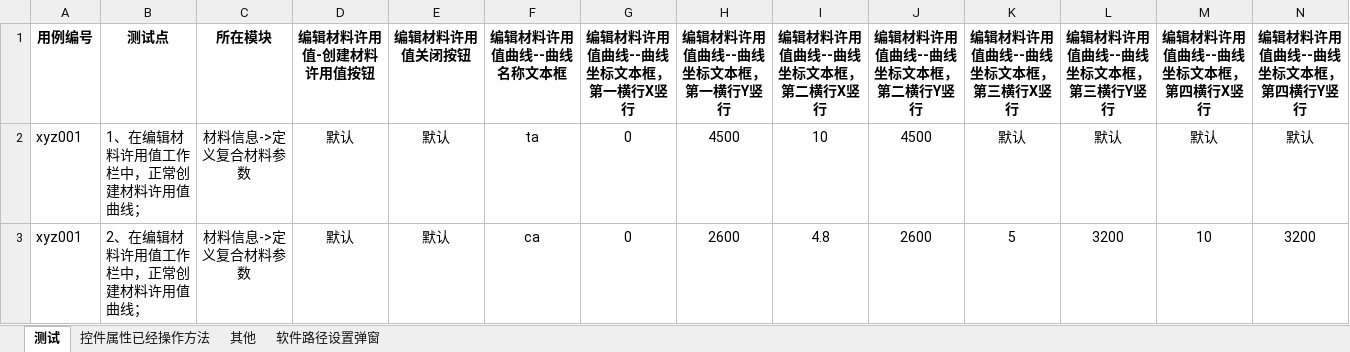
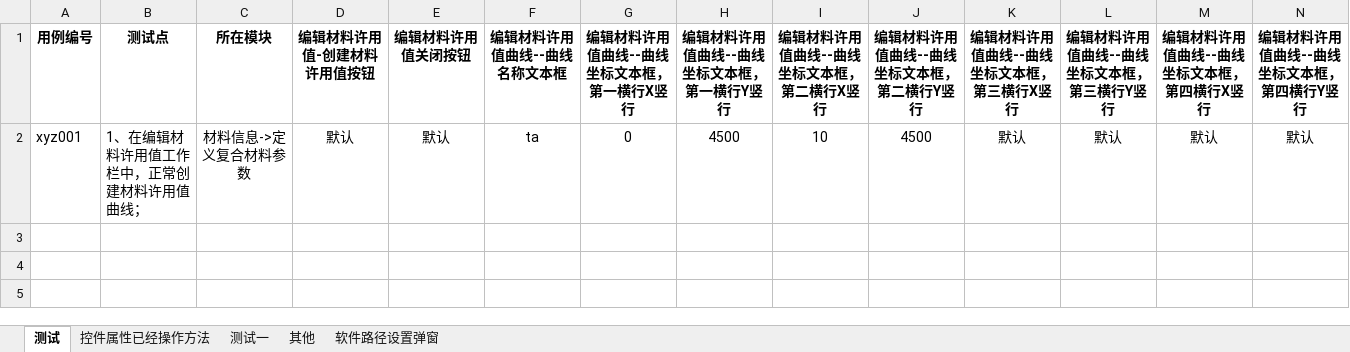
Before and after one commit to hejian5621/Aerobook, an Excel workbook: src/testCase/c_useCase_file/Aerocheck/材料信息/自动化定义许用值.xlsx, sheet 测试, drawn as a sheet; only a part is shown; values as stored, in another font and other column widths than the file's, no borders; rows hold the shown columns only; the diff names each change by its address in the sheet, - before the commit and + after, or states it on an @@ line.

```diff
--- a/src/testCase/c_useCase_file/Aerocheck/材料信息/自动化定义许用值.xlsx (sheet 测试)
+++ b/src/testCase/c_useCase_file/Aerocheck/材料信息/自动化定义许用值.xlsx (sheet 测试)
+sheet tab: 测试一
-row 3: xyz001 | 2、在编辑材料许用值工作栏中，正常创建材料许用值曲线； | 材料信息->定义复合材料参数 | 默认 | 默认 | ca | 0 | 2600 | 4.8 | 2600 | 5 | 3200 | 10 | 3200
```
Also changed, not shown: 30 other files.
